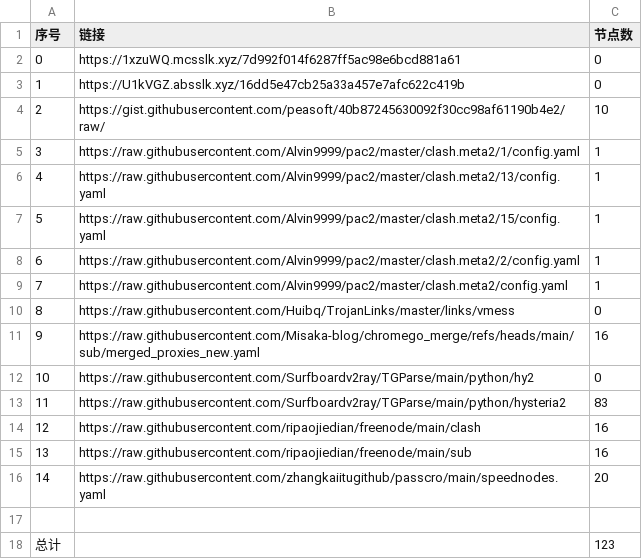
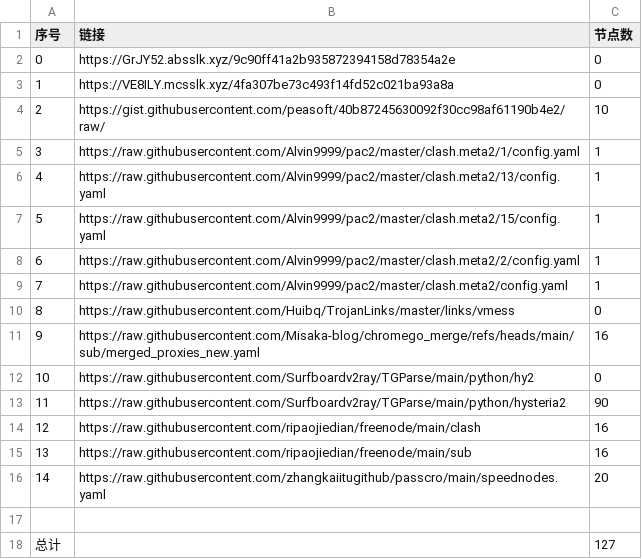
Before and after one commit to bobvane/AutoNode, a CSV file: list_result.csv, drawn as a sheet.

```diff
--- a/list_result.csv
+++ b/list_result.csv
@@ -1,4 +1,4 @@
 序号,链接,节点数
-0,https://1xzuWQ.mcsslk.xyz/7d992f014f6287ff5ac98e6bcd881a61,0
-1,https://U1kVGZ.absslk.xyz/16dd5e47cb25a33a457e7afc622c419b,0
+0,https://GrJY52.absslk.xyz/9c90ff41a2b935872394158d78354a2e,0
+1,https://VE8ILY.mcsslk.xyz/4fa307be73c493f14fd52c021ba93a8a,0
 2,https://gist.githubusercontent.com/peasoft/40b87245630092f30cc98af61190b4e2/raw/,10
@@ -12,3 +12,3 @@
 10,https://raw.githubusercontent.com/Surfboardv2ray/TGParse/main/python/hy2,0
-11,https://raw.githubusercontent.com/Surfboardv2ray/TGParse/main/python/hysteria2,83
+11,https://raw.githubusercontent.com/Surfboardv2ray/TGParse/main/python/hysteria2,90
 12,https://raw.githubusercontent.com/ripaojiedian/freenode/main/clash,16
@@ -17,2 +17,2 @@
 
-总计,,123
+总计,,127
```
Also changed, not shown: 9 other files.
